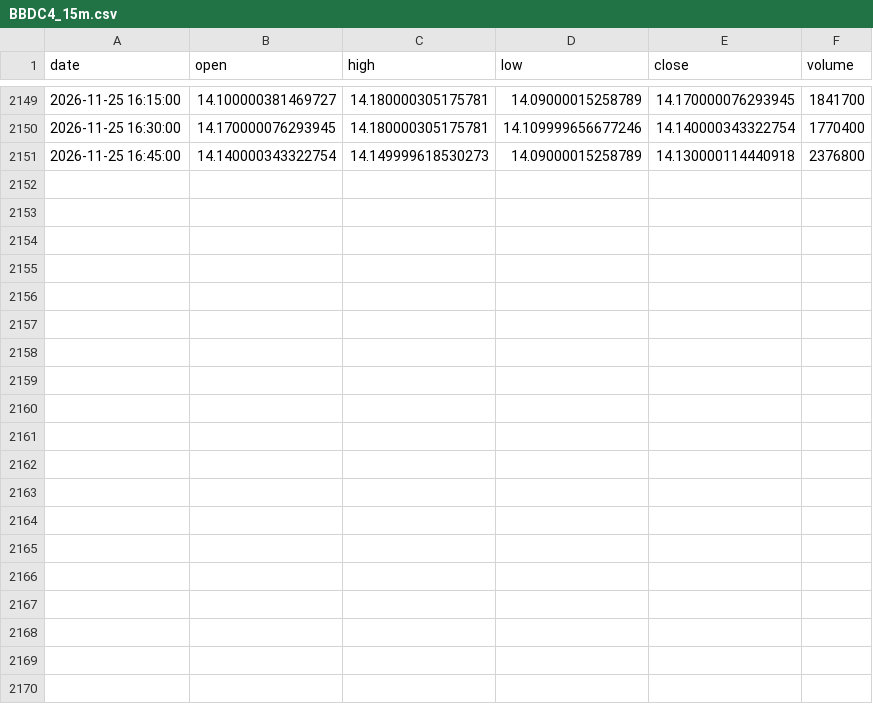
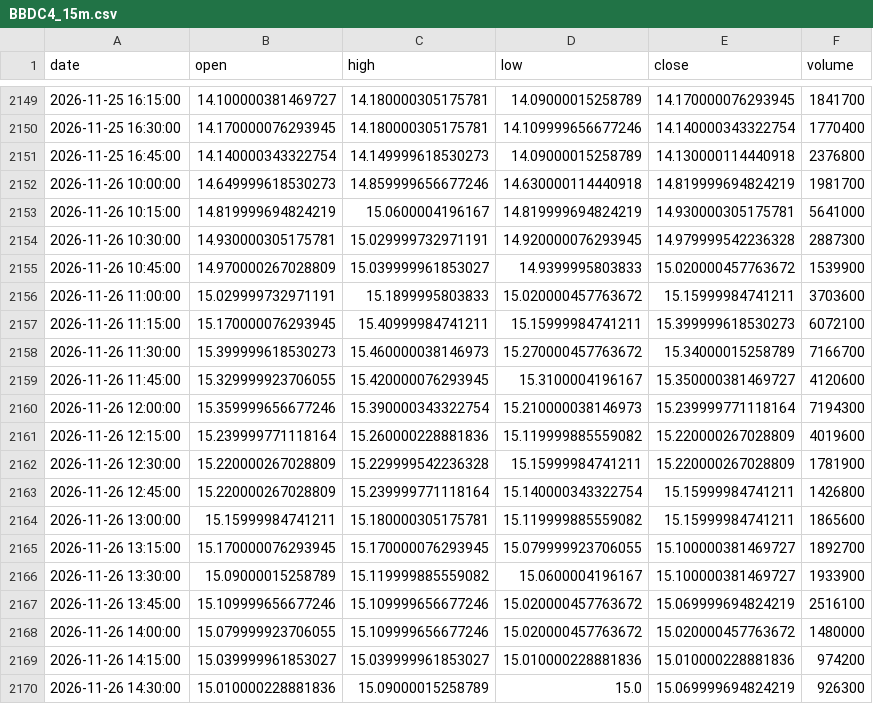
Before and after one commit to Marlenildo/autotrade, a CSV file: data/intraday/BBDC4_15m.csv, drawn as a sheet; only a part is shown, gaps mark what is left out; the diff covers the shown part only.

```diff
--- a/data/intraday/BBDC4_15m.csv
+++ b/data/intraday/BBDC4_15m.csv
@@ -2151 +2151,20 @@ date,open,high,low,close,volume
 2026-11-25 16:45:00,14.140000343322754,14.149999618530273,14.09000015258789,14.130000114440918,2376800
+2026-11-26 10:00:00,14.649999618530273,14.859999656677246,14.630000114440918,14.819999694824219,1981700
+2026-11-26 10:15:00,14.819999694824219,15.0600004196167,14.819999694824219,14.930000305175781,5641000
+2026-11-26 10:30:00,14.930000305175781,15.029999732971191,14.920000076293945,14.979999542236328,2887300
+2026-11-26 10:45:00,14.970000267028809,15.039999961853027,14.9399995803833,15.020000457763672,1539900
+2026-11-26 11:00:00,15.029999732971191,15.1899995803833,15.020000457763672,15.15999984741211,3703600
+2026-11-26 11:15:00,15.170000076293945,15.40999984741211,15.15999984741211,15.399999618530273,6072100
+2026-11-26 11:30:00,15.399999618530273,15.460000038146973,15.270000457763672,15.34000015258789,7166700
+2026-11-26 11:45:00,15.329999923706055,15.420000076293945,15.3100004196167,15.350000381469727,4120600
+2026-11-26 12:00:00,15.359999656677246,15.390000343322754,15.210000038146973,15.239999771118164,7194300
+2026-11-26 12:15:00,15.239999771118164,15.260000228881836,15.119999885559082,15.220000267028809,4019600
+2026-11-26 12:30:00,15.220000267028809,15.229999542236328,15.15999984741211,15.220000267028809,1781900
+2026-11-26 12:45:00,15.220000267028809,15.239999771118164,15.140000343322754,15.15999984741211,1426800
+2026-11-26 13:00:00,15.15999984741211,15.180000305175781,15.119999885559082,15.15999984741211,1865600
+2026-11-26 13:15:00,15.170000076293945,15.170000076293945,15.079999923706055,15.100000381469727,1892700
+2026-11-26 13:30:00,15.09000015258789,15.119999885559082,15.0600004196167,15.100000381469727,1933900
+2026-11-26 13:45:00,15.109999656677246,15.109999656677246,15.020000457763672,15.069999694824219,2516100
+2026-11-26 14:00:00,15.079999923706055,15.109999656677246,15.020000457763672,15.020000457763672,1480000
+2026-11-26 14:15:00,15.039999961853027,15.039999961853027,15.010000228881836,15.010000228881836,974200
+2026-11-26 14:30:00,15.010000228881836,15.09000015258789,15.0,15.069999694824219,926300
```
Also changed, not shown: 9 added rows elsewhere in this file, data/intraday/BBAS3_15m.csv, data/intraday/BOVA11_15m.csv, 40 other files.
